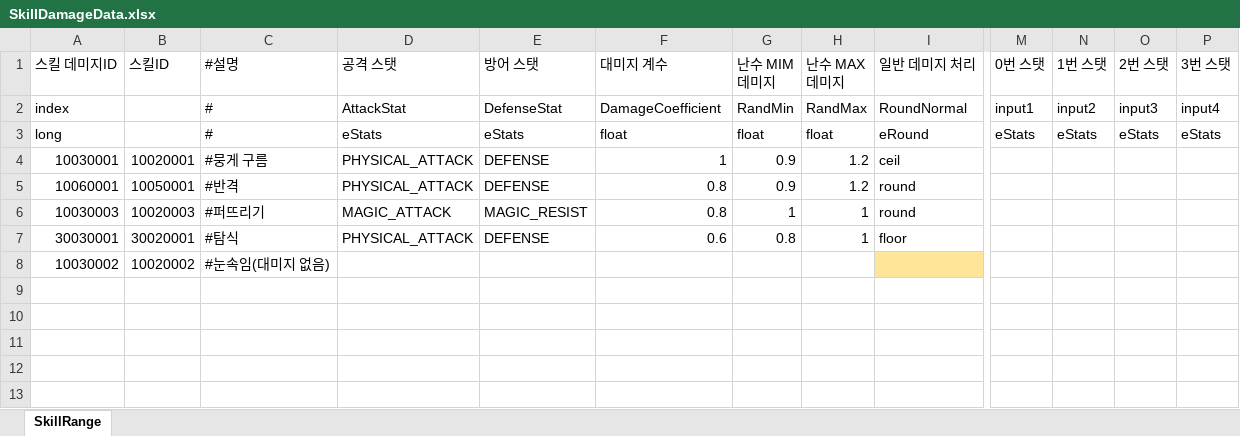
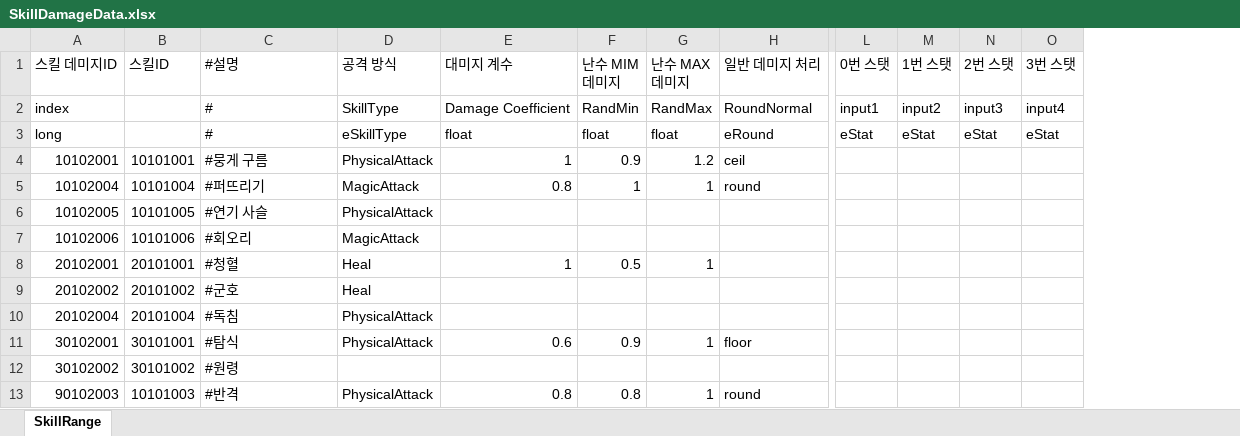
Before and after one commit to leejhee/AngelBeat, an Excel workbook: DataGenerator/XLSXS/SkillDamageData.xlsx, sheet SkillRange, drawn as a sheet; only a part is shown, gaps mark what is left out; values as stored, in another font and other column widths than the file's, no borders; removed rows and columns are numbered as before the commit, all else as after; rows hold the shown columns only; the diff names each change by its address in the sheet, - before the commit and + after, or states it on an @@ line.

```diff
--- a/DataGenerator/XLSXS/SkillDamageData.xlsx (sheet SkillRange)
+++ b/DataGenerator/XLSXS/SkillDamageData.xlsx (sheet SkillRange)
-column D (공격 스탯), rows 2-4: AttackStat | eStats | PHYSICAL_ATTACK; rows 6-7: MAGIC_ATTACK | PHYSICAL_ATTACK
-column E (방어 스탯), rows 2-4: DefenseStat | eStats | DEFENSE; rows 6-7: MAGIC_RESIST | DEFENSE
+column D (공격 방식), rows 2-5: SkillType | eSkillType | PhysicalAttack | MagicAttack; row 11: PhysicalAttack
-E2 (대미지 계수): DamageCoefficient
+E2 (대미지 계수): Damage Coefficient
-L3 (0번 스탯): eStats
+L3 (0번 스탯): eStat
-M3 (1번 스탯): eStats
+M3 (1번 스탯): eStat
-N3 (2번 스탯): eStats
+N3 (2번 스탯): eStat
-O3 (3번 스탯): eStats
+O3 (3번 스탯): eStat
-A4 (스킬 데미지ID): 10030001
+A4 (스킬 데미지ID): 10102001
-B4 (스킬ID): 10020001
+B4 (스킬ID): 10101001
-row 5: 10060001 | 10050001 | #반격 | PHYSICAL_ATTACK | DEFENSE | 0.8 | 0.9 | 1.2 | round
-A5 (스킬 데미지ID): 10030003
+A5 (스킬 데미지ID): 10102004
-B5 (스킬ID): 10020003
+B5 (스킬ID): 10101004
+row 6: 10102005 | 10101005 | #연기 사슬 | PhysicalAttack
+row 7: 10102006 | 10101006 | #회오리 | MagicAttack
+row 8: 20102001 | 20101001 | #청혈 | Heal | 1 | 0.5 | 1
+row 9: 20102002 | 20101002 | #군호 | Heal
+row 10: 20102004 | 20101004 | #독침 | PhysicalAttack
-A11 (스킬 데미지ID): 30030001
+A11 (스킬 데미지ID): 30102001
-B11 (스킬ID): 30020001
+B11 (스킬ID): 30101001
-F11 (난수 MIM 데미지): 0.8
+F11 (난수 MIM 데미지): 0.9
-row 8: 10030002 | 10020002 | #눈속임(대미지 없음)
+row 12: 30102002 | 30101002 | #원령
+row 13: 90102003 | 10101003 | #반격 | PhysicalAttack | 0.8 | 0.8 | 1 | round
```
Also changed, not shown: DataGenerator/XLSXS/DokkaebiSkillData.xlsx, DataGenerator/XLSXS/SkillData.xlsx, 19 other files.
